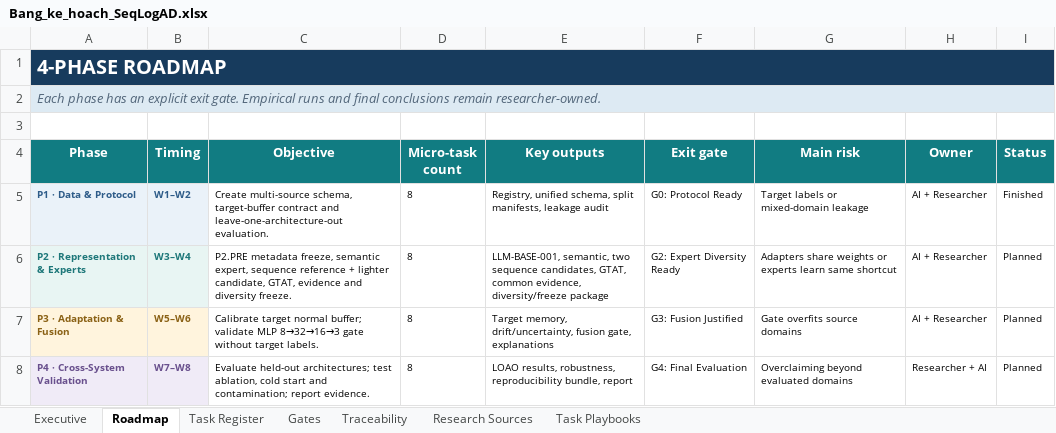
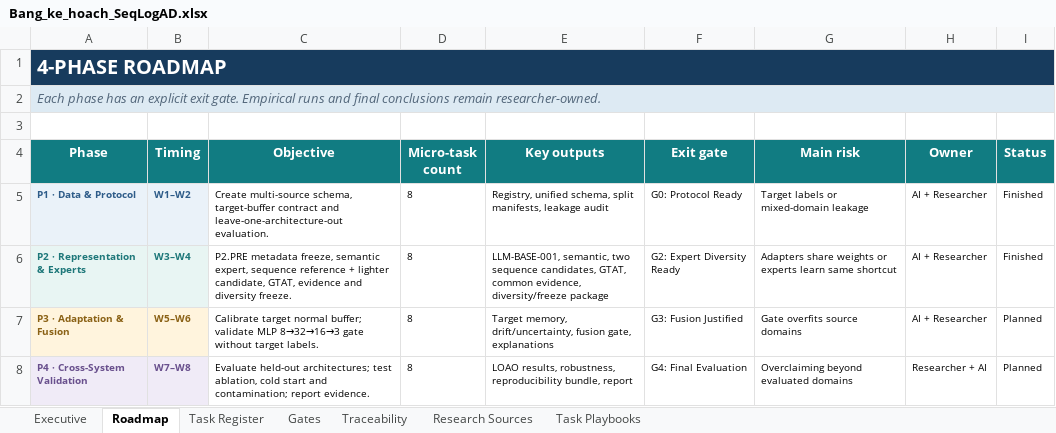
Before and after one commit to Wuaan2/SeqLogAD, an Excel workbook: Bang_ke_hoach_SeqLogAD.xlsx, sheet Roadmap, drawn as a sheet; values as stored, in another font and other column widths than the file's, no borders; the diff names each change by its address in the sheet, - before the commit and + after, or states it on an @@ line.

```diff
--- a/Bang_ke_hoach_SeqLogAD.xlsx (sheet Roadmap)
+++ b/Bang_ke_hoach_SeqLogAD.xlsx (sheet Roadmap)
-I6 (Status): Planned
+I6 (Status): Finished
```
Also changed, not shown: sheet Task Register, sheet Executive, sheet Gates, 2 other files.
